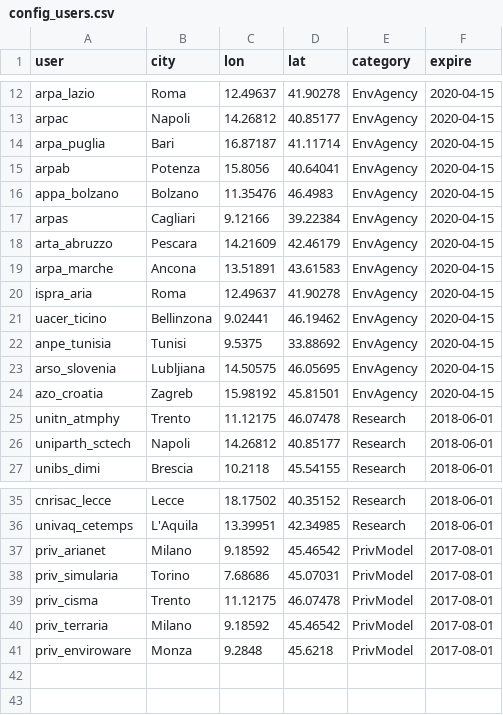
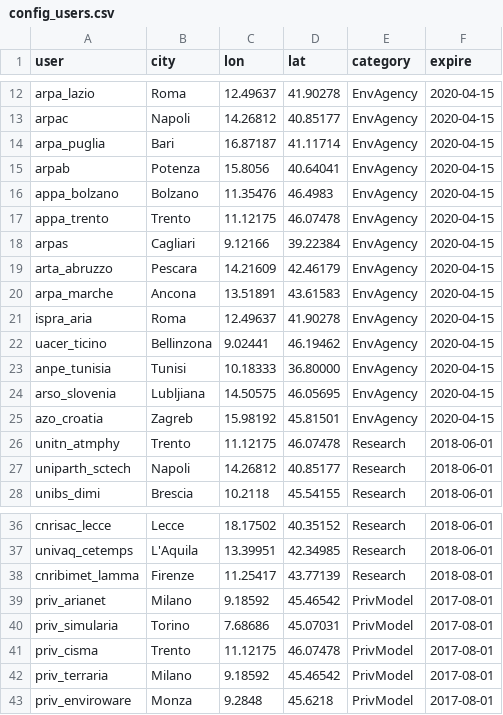
Before and after one commit to jobonaf/calicantus, a CSV file: config/config_users.csv, drawn as a sheet; only a part is shown, gaps mark what is left out.

Commit message:
new users

```diff
--- a/config/config_users.csv
+++ b/config/config_users.csv
@@ -16,2 +16,3 @@
 "appa_bolzano"   ,"Bolzano"   ,11.35476,46.4983 ,"EnvAgency","2020-04-15"
+"appa_trento"    ,"Trento"    ,11.12175,46.07478,"EnvAgency","2020-04-15"
 "arpas"          ,"Cagliari"  , 9.12166,39.22384,"EnvAgency","2020-04-15"
@@ -21,3 +22,3 @@
 "uacer_ticino"   ,"Bellinzona", 9.02441,46.19462,"EnvAgency","2020-04-15"
-"anpe_tunisia"   ,"Tunisi"    , 9.5375 ,33.88692,"EnvAgency","2020-04-15"
+"anpe_tunisia"   ,"Tunisi"    ,10.18333,36.80000,"EnvAgency","2020-04-15"
 "arso_slovenia"  ,"Lubljiana" ,14.50575,46.05695,"EnvAgency","2020-04-15"
@@ -36,2 +37,3 @@
 "univaq_cetemps" ,"L'Aquila"  ,13.39951,42.34985,"Research" ,"2018-06-01"
+"cnribimet_lamma","Firenze"   ,11.25417,43.77139,"Research" ,"2018-08-01"
 "priv_arianet"   ,"Milano"    , 9.18592,45.46542,"PrivModel","2017-08-01"
```
